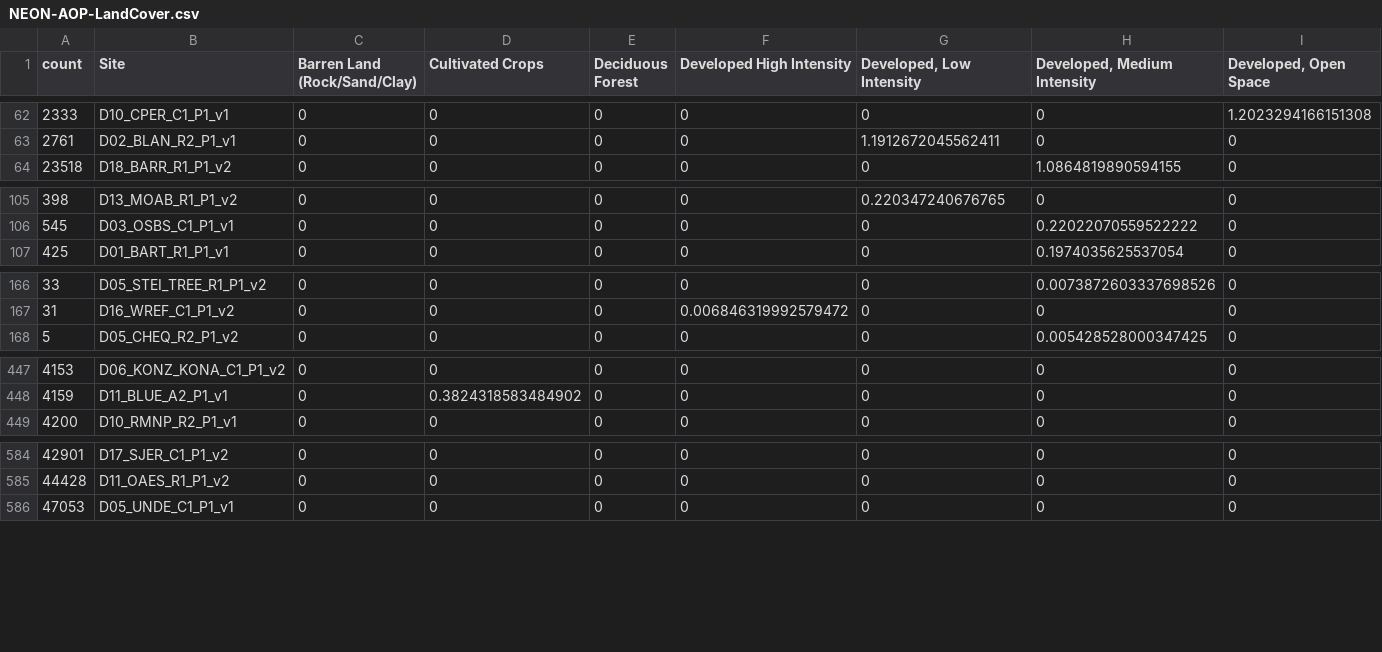
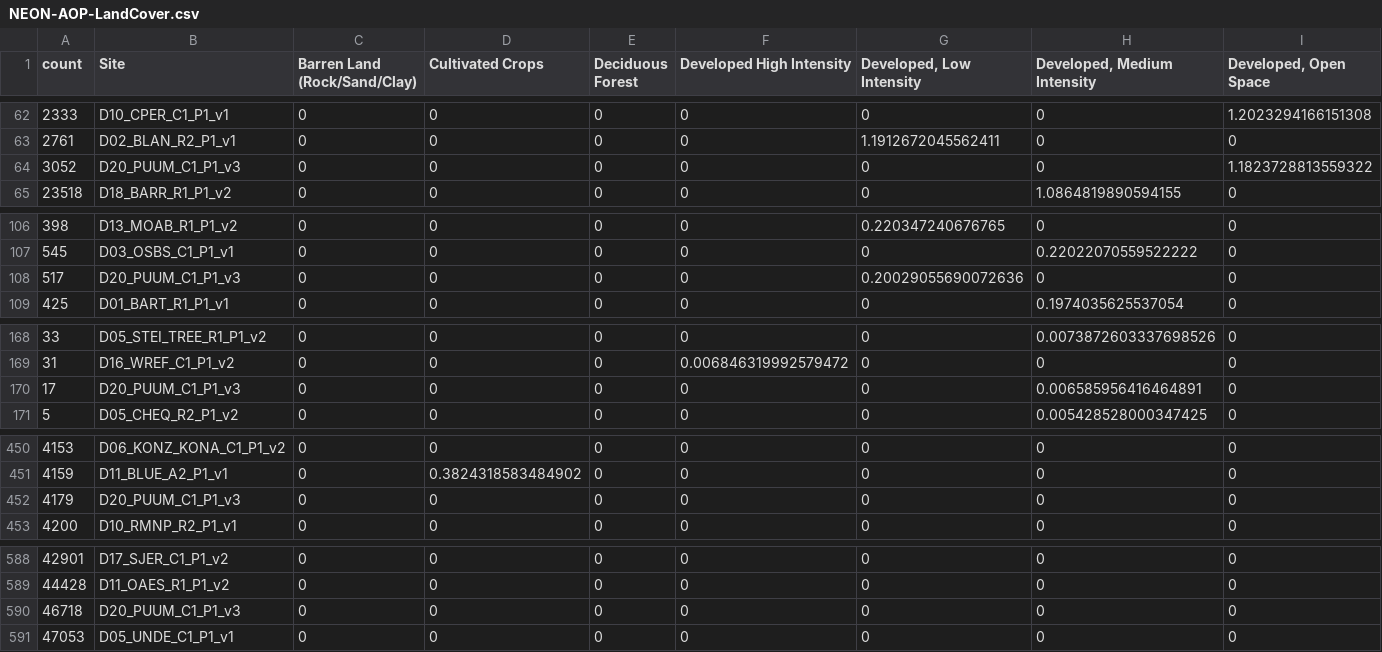
Before and after one commit to donal-at-NEON/SESYNC-NEON-DATA, a CSV file: data/results/NEON-AOP-LandCover.csv, drawn as a sheet; only a part is shown, gaps mark what is left out; rows hold the shown columns only; the diff covers the shown part only; the diff names each change by its address in the sheet, - before the commit and + after, or states it on an @@ line.

```diff
--- a/data/results/NEON-AOP-LandCover.csv
+++ b/data/results/NEON-AOP-LandCover.csv
+row 64: 3052 | D20_PUUM_C1_P1_v3 | 0 | 0 | 0 | 0 | 0 | 0 | 1.1823728813559322
+row 108: 517 | D20_PUUM_C1_P1_v3 | 0 | 0 | 0 | 0 | 0.20029055690072636 | 0 | 0
+row 170: 17 | D20_PUUM_C1_P1_v3 | 0 | 0 | 0 | 0 | 0 | 0.006585956416464891 | 0
+row 452: 4179 | D20_PUUM_C1_P1_v3 | 0 | 0 | 0 | 0 | 0 | 0 | 0
+row 590: 46718 | D20_PUUM_C1_P1_v3 | 0 | 0 | 0 | 0 | 0 | 0 | 0
```
Also changed, not shown: 2 added rows elsewhere in this file, data/results/NEON-AOP-LandCover_areas.csv, 56 other files.
